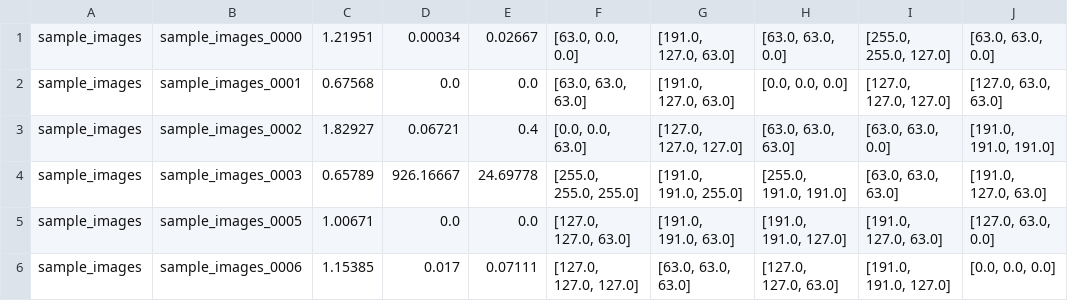
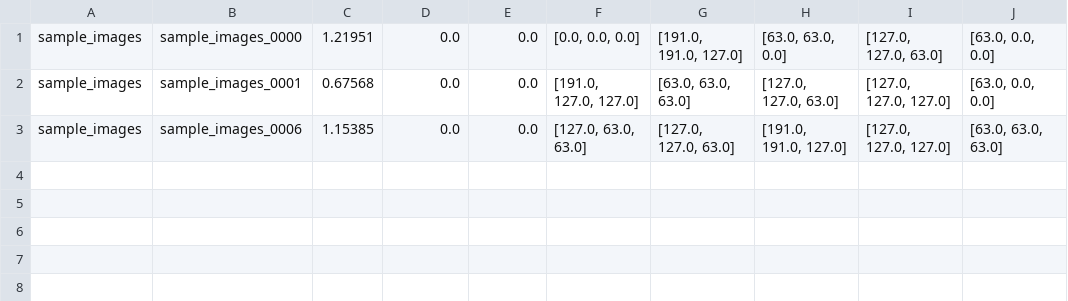
Before and after one commit to mabatalla/IA_in_a_museum, a CSV file: data/processed_img/sample_images/sample_images.csv, drawn as a sheet.

```diff
--- a/data/processed_img/sample_images/sample_images.csv
+++ b/data/processed_img/sample_images/sample_images.csv
@@ -1,6 +1,3 @@
-sample_images,sample_images_0000,1.21951,0.00034,0.02667,"[63.0, 0.0, 0.0]","[191.0, 127.0, 63.0]","[63.0, 63.0, 0.0]","[255.0, 255.0, 127.0]","[63.0, 63.0, 0.0]"
-sample_images,sample_images_0001,0.67568,0.0,0.0,"[63.0, 63.0, 63.0]","[191.0, 127.0, 63.0]","[0.0, 0.0, 0.0]","[127.0, 127.0, 127.0]","[127.0, 63.0, 63.0]"
-sample_images,sample_images_0002,1.82927,0.06721,0.4,"[0.0, 0.0, 63.0]","[127.0, 127.0, 127.0]","[63.0, 63.0, 63.0]","[63.0, 63.0, 0.0]","[191.0, 191.0, 191.0]"
-sample_images,sample_images_0003,0.65789,926.16667,24.69778,"[255.0, 255.0, 255.0]","[191.0, 191.0, 255.0]","[255.0, 191.0, 191.0]","[63.0, 63.0, 63.0]","[191.0, 127.0, 63.0]"
-sample_images,sample_images_0005,1.00671,0.0,0.0,"[127.0, 127.0, 63.0]","[191.0, 191.0, 63.0]","[191.0, 191.0, 127.0]","[191.0, 127.0, 63.0]","[127.0, 63.0, 0.0]"
-sample_images,sample_images_0006,1.15385,0.017,0.07111,"[127.0, 127.0, 127.0]","[63.0, 63.0, 63.0]","[127.0, 127.0, 63.0]","[191.0, 191.0, 127.0]","[0.0, 0.0, 0.0]"
+sample_images,sample_images_0000,1.21951,0.0,0.0,"[0.0, 0.0, 0.0]","[191.0, 191.0, 127.0]","[63.0, 63.0, 0.0]","[127.0, 127.0, 63.0]","[63.0, 0.0, 0.0]"
+sample_images,sample_images_0001,0.67568,0.0,0.0,"[191.0, 127.0, 127.0]","[63.0, 63.0, 63.0]","[127.0, 127.0, 63.0]","[127.0, 127.0, 127.0]","[63.0, 0.0, 0.0]"
+sample_images,sample_images_0006,1.15385,0.0,0.0,"[127.0, 63.0, 63.0]","[127.0, 127.0, 63.0]","[191.0, 191.0, 127.0]","[127.0, 127.0, 127.0]","[63.0, 63.0, 63.0]"
```
Also changed, not shown: 7 other files.
